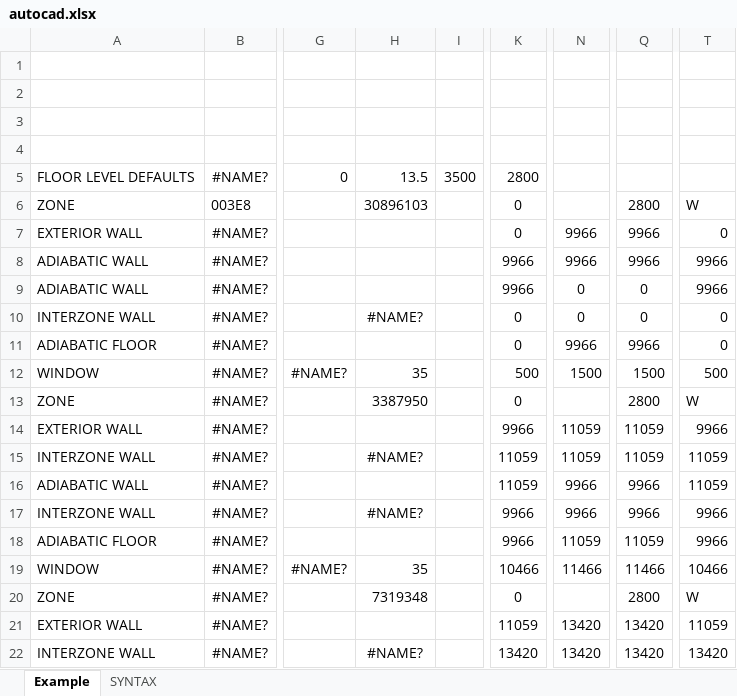
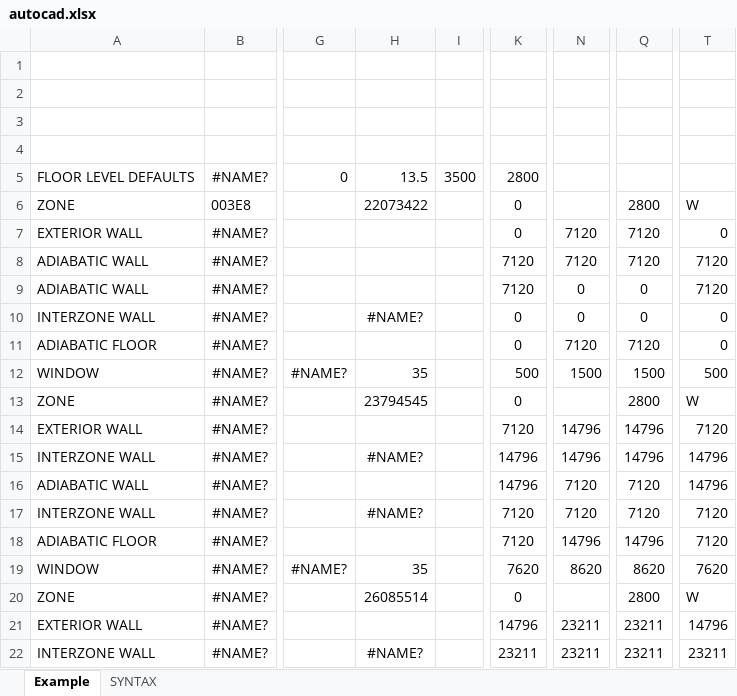
Before and after one commit to ash11tw/jsxlsx_async, an Excel workbook: autocad.xlsx, sheet Example, drawn as a sheet; only a part is shown, gaps mark what is left out; values as stored, in another font and other column widths than the file's, no borders; the diff covers the shown part only; the diff names each change by its address in the sheet, - before the commit and + after, or states it on an @@ line.

```diff
--- a/autocad.xlsx (sheet Example)
+++ b/autocad.xlsx (sheet Example)
-H6: 30896103
+H6: 22073422
-N7:N8: 9966
+N7:N8: 7120
-Q7:Q8: 9966
+Q7:Q8: 7120
-K8:K9: 9966
+K8:K9: 7120
-T8:T9: 9966
+T8:T9: 7120
-N11: 9966
+N11: 7120
-Q11: 9966
+Q11: 7120
-H13: 3387950
+H13: 23794545
-K14: 9966
+K14: 7120
-N14:N15: 11059
+N14:N15: 14796
-Q14:Q15: 11059
+Q14:Q15: 14796
-T14: 9966
+T14: 7120
-K15:K16: 11059
+K15:K16: 14796
-T15:T16: 11059
+T15:T16: 14796
-N16:N17: 9966
+N16:N17: 7120
-Q16:Q17: 9966
+Q16:Q17: 7120
-K17:K18: 9966
+K17:K18: 7120
-T17:T18: 9966
+T17:T18: 7120
-N18: 11059
+N18: 14796
-Q18: 11059
+Q18: 14796
-K19: 10466
+K19: 7620
-N19: 11466
+N19: 8620
-Q19: 11466
+Q19: 8620
-T19: 10466
+T19: 7620
-H20: 7319348
+H20: 26085514
-K21: 11059
+K21: 14796
-N21:N22: 13420
+N21:N22: 23211
-Q21:Q22: 13420
+Q21:Q22: 23211
-T21: 11059
+T21: 14796
-K22: 13420
+K22: 23211
-T22: 13420
+T22: 23211
```
Also changed, not shown: 1716 edited cells elsewhere in this sheet, sheet SYNTAX, zonem.xlsx, 5 other files.
